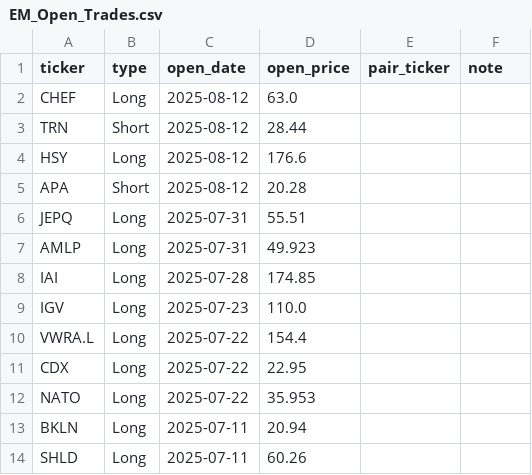
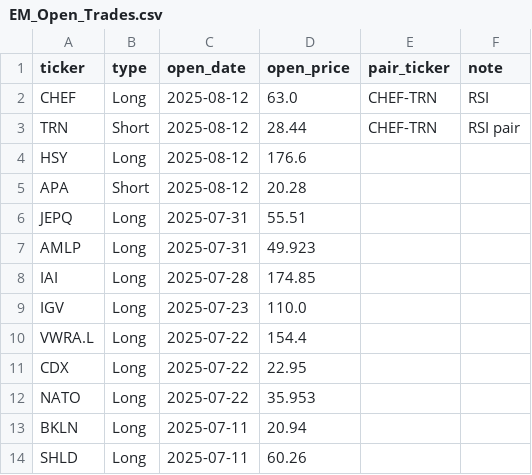
Before and after one commit to edmilinski/edmilinski.github.io, a CSV file: EM_StockTrading/EM_Open_Trades.csv, drawn as a sheet.

Commit message:
Update trades

```diff
--- a/EM_StockTrading/EM_Open_Trades.csv
+++ b/EM_StockTrading/EM_Open_Trades.csv
@@ -1,4 +1,4 @@
 ticker,type,open_date,open_price,pair_ticker,note
-CHEF,Long,2025-08-12,63.0,,
-TRN,Short,2025-08-12,28.44,,
+CHEF,Long,2025-08-12,63.0,CHEF-TRN,RSI
+TRN,Short,2025-08-12,28.44,CHEF-TRN,RSI pair
 HSY,Long,2025-08-12,176.6,,
```
